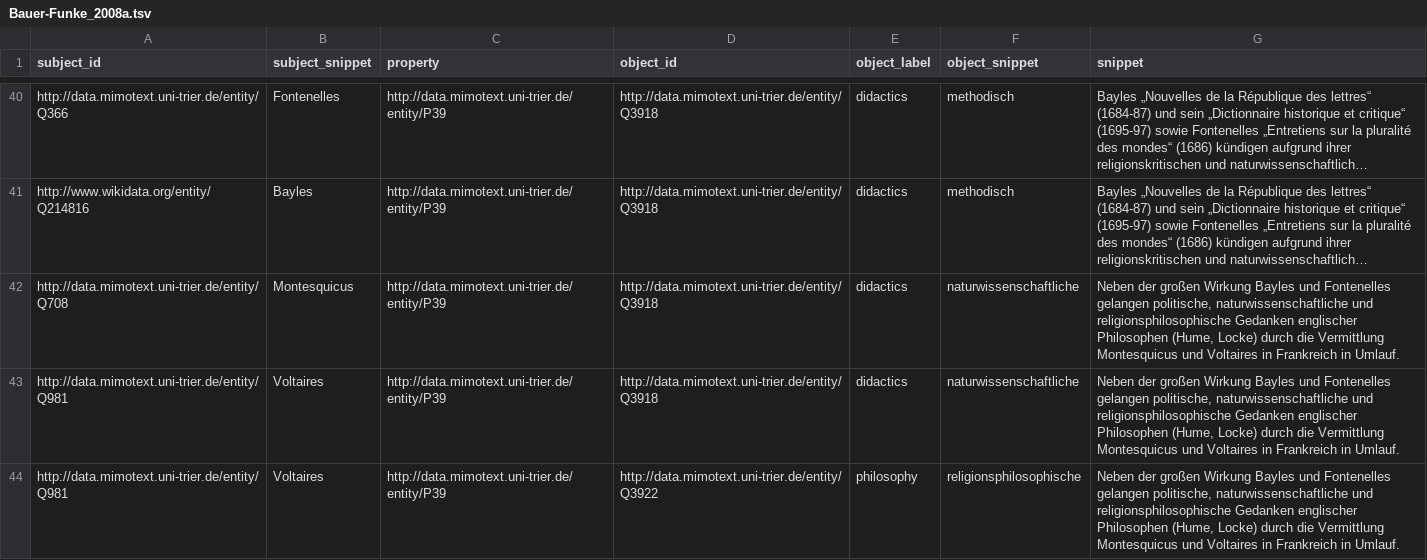
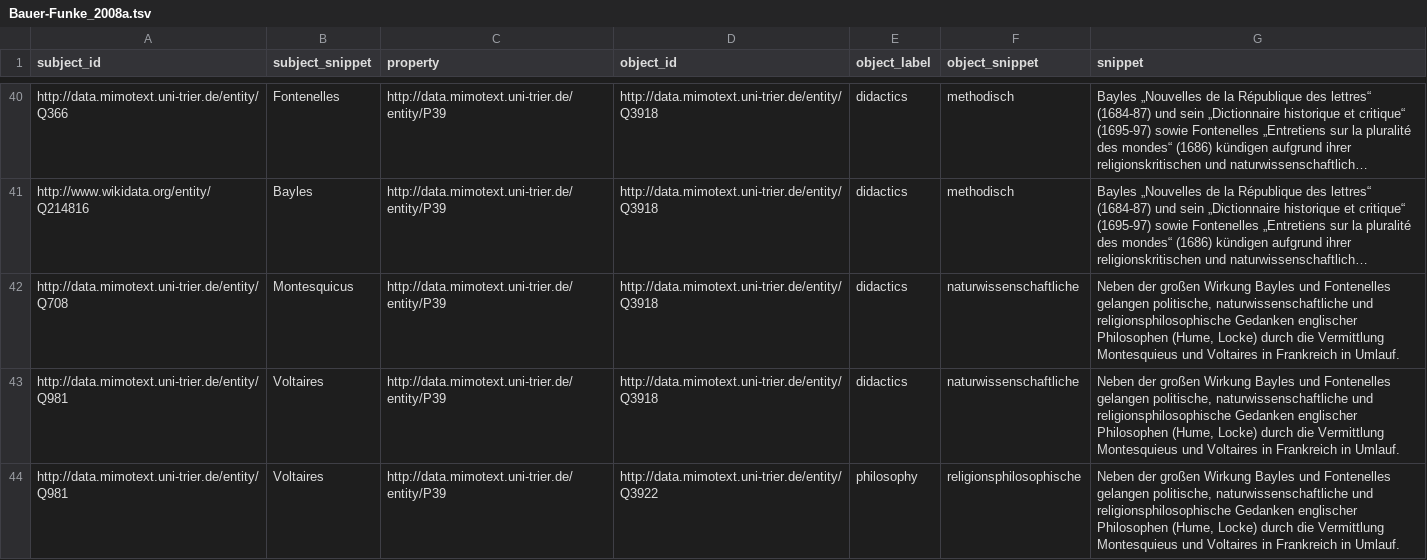
Before and after one commit to MiMoText/inception_tone_intention, a TSV file: statements/Bauer-Funke_2008a.tsv, drawn as a sheet; only a part is shown, gaps mark what is left out; long unchanged cells end in …; the diff covers the shown part only; the diff names each change by its address in the sheet, - before the commit and + after, or states it on an @@ line.

Commit message:
corrected OCR

```diff
--- a/statements/Bauer-Funke_2008a.tsv
+++ b/statements/Bauer-Funke_2008a.tsv
-G42:G44 (snippet): …die Vermittlung Montesquicus und Voltaires…
+G42:G44 (snippet): …die Vermittlung Montesquieus und Voltaires…
```
Also changed, not shown: 3 edited cells elsewhere in this file.
